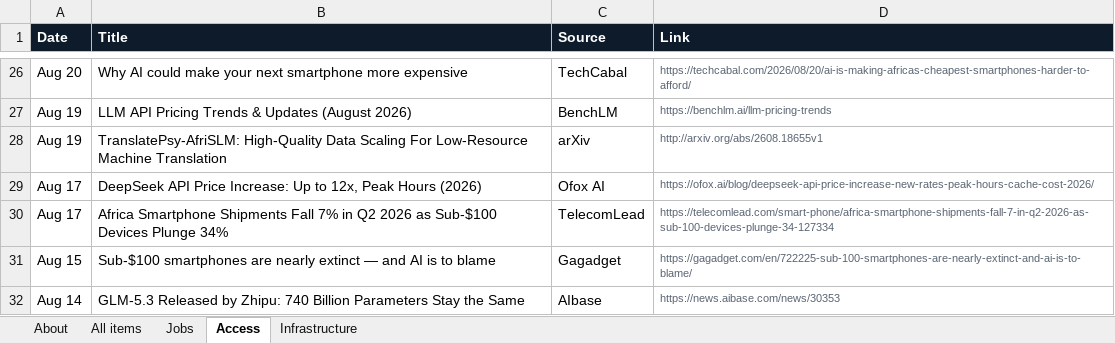
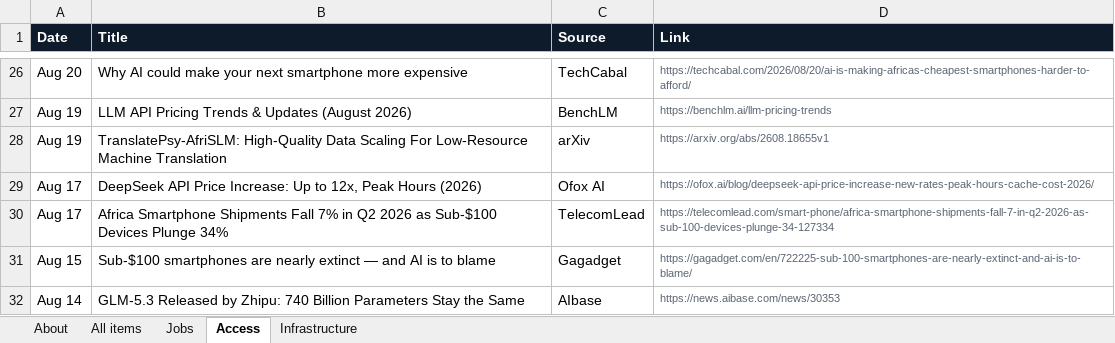
Before and after one commit to samuelajayi29-maker/ai-access-observatory, an Excel workbook: data/ai-access-observatory.xlsx, sheet Access, drawn as a sheet; only a part is shown, gaps mark what is left out; values as stored, in another font and other column widths than the file's, no borders; the diff names each change by its address in the sheet, - before the commit and + after, or states it on an @@ line.

```diff
--- a/data/ai-access-observatory.xlsx (sheet Access)
+++ b/data/ai-access-observatory.xlsx (sheet Access)
-D28 (Link): http://arxiv.org/abs/2608.18655v1
+D28 (Link): https://arxiv.org/abs/2608.18655v1
```
Also changed, not shown: sheet All items, 2 other files.
